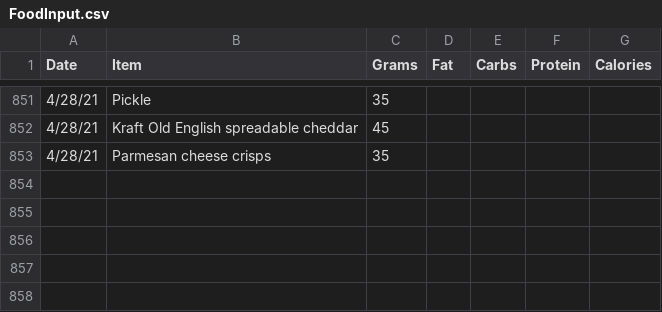
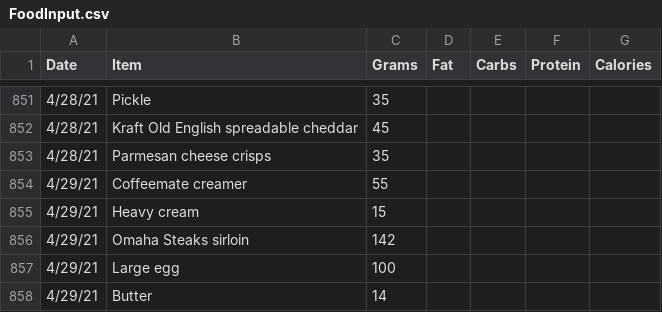
Before and after one commit to tbcombs/Food, a CSV file: FoodInput.csv, drawn as a sheet; only a part is shown, gaps mark what is left out.

Commit message:
Update FoodInput.csv

```diff
--- a/FoodInput.csv
+++ b/FoodInput.csv
@@ -853 +853,6 @@ Date,Item,Grams,Fat,Carbs,Protein,Calories
 4/28/21,Parmesan cheese crisps,35,,,,
+4/29/21,Coffeemate creamer,55,,,,
+4/29/21,Heavy cream,15,,,,
+4/29/21,Omaha Steaks sirloin,142,,,,
+4/29/21,Large egg,100,,,,
+4/29/21,Butter,14,,,,
```
